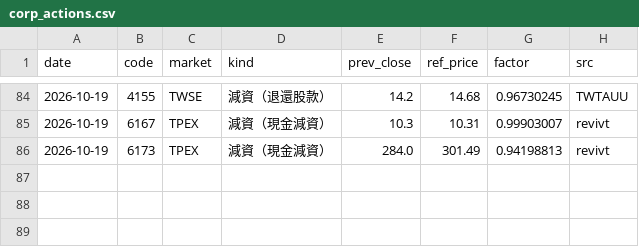
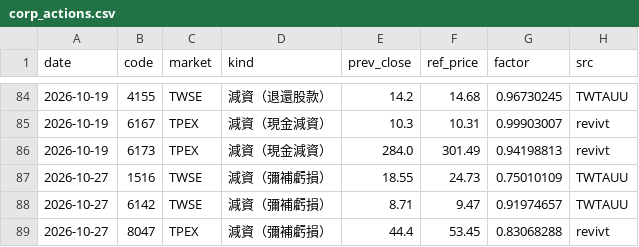
Before and after one commit to carsonlin33-arch/tw-stock-screener, a CSV file: data/extras/corp_actions.csv, drawn as a sheet; only a part is shown, gaps mark what is left out.

```diff
--- a/data/extras/corp_actions.csv
+++ b/data/extras/corp_actions.csv
@@ -86 +86,4 @@ date,code,market,kind,prev_close,ref_price,factor,src
 2026-10-19,6173,TPEX,減資（現金減資）,284.0,301.49,0.94198813,revivt
+2026-10-27,1516,TWSE,減資（彌補虧損）,18.55,24.73,0.75010109,TWTAUU
+2026-10-27,6142,TWSE,減資（彌補虧損）,8.71,9.47,0.91974657,TWTAUU
+2026-10-27,8047,TPEX,減資（彌補虧損）,44.4,53.45,0.83068288,revivt
```
Also changed, not shown: data/extras/exdiv.csv, data/extras/exdiv_upcoming.csv, 23 other files.
